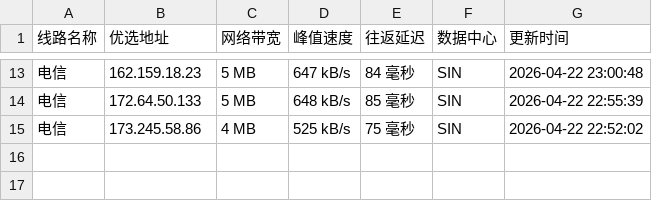
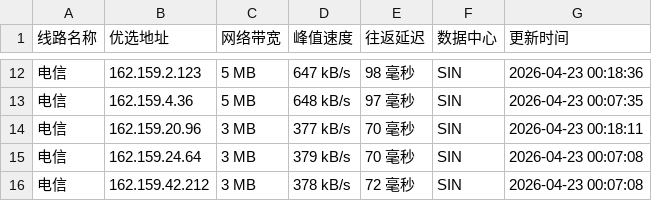
Before and after one commit to xing2kong/cfipv4db, a CSV file: cfip.csv, drawn as a sheet; only a part is shown, gaps mark what is left out; the diff covers the shown part only.

```diff
--- a/cfip.csv
+++ b/cfip.csv
@@ -13,3 +12,5 @@
-电信,162.159.18.23,5 MB,647 kB/s,84 毫秒,SIN,2026-04-22 23:00:48
-电信,172.64.50.133,5 MB,648 kB/s,85 毫秒,SIN,2026-04-22 22:55:39
-电信,173.245.58.86,4 MB,525 kB/s,75 毫秒,SIN,2026-04-22 22:52:02
+电信,162.159.2.123,5 MB,647 kB/s,98 毫秒,SIN,2026-04-23 00:18:36
+电信,162.159.4.36,5 MB,648 kB/s,97 毫秒,SIN,2026-04-23 00:07:35
+电信,162.159.20.96,3 MB,377 kB/s,70 毫秒,SIN,2026-04-23 00:18:11
+电信,162.159.24.64,3 MB,379 kB/s,70 毫秒,SIN,2026-04-23 00:07:08
+电信,162.159.42.212,3 MB,378 kB/s,72 毫秒,SIN,2026-04-23 00:07:08
```
Also changed, not shown: 3 added rows, 4 removed rows and 27 edited cells elsewhere in this file, 1 other file.
